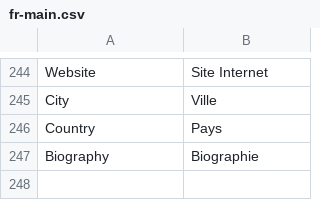
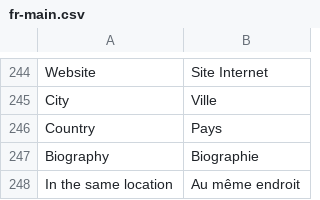
Before and after one commit to midasplatform/Midas, a CSV file: core/translation/fr-main.csv, drawn as a sheet; only a part is shown, gaps mark what is left out.

```diff
--- a/core/translation/fr-main.csv
+++ b/core/translation/fr-main.csv
@@ -247 +247,2 @@ Country;Pays
 Biography;Biographie
+In the same location;Au même endroit
```
Also changed, not shown: 25 other files.
